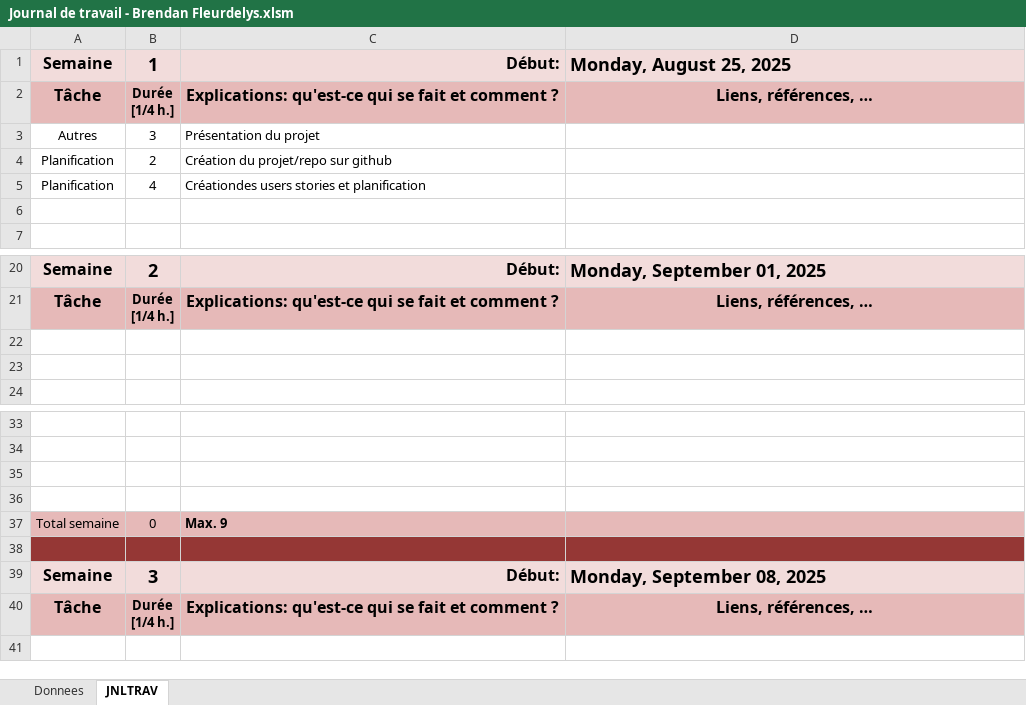
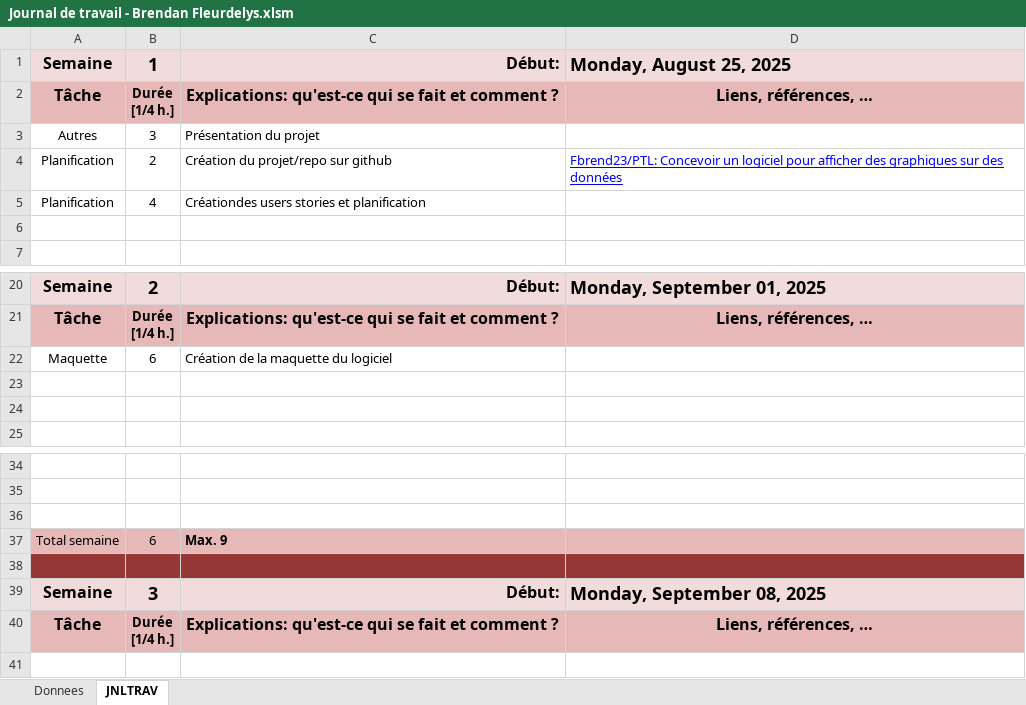
Before and after one commit to Fbrend23/PTL, an Excel workbook: doc/Journal de travail - Brendan Fleurdelys.xlsm, sheet JNLTRAV, drawn as a sheet; only a part is shown, gaps mark what is left out; values as stored, in another font and other column widths than the file's, no borders; charts and pictures not drawn; removed rows and columns are numbered as before the commit, all else as after; the diff names each change by its address in the sheet, - before the commit and + after, or states it on an @@ line.

Commit message:
Update Journal de travail - Brendan Fleurdelys.xlsm

```diff
--- a/doc/Journal de travail - Brendan Fleurdelys.xlsm (sheet JNLTRAV)
+++ b/doc/Journal de travail - Brendan Fleurdelys.xlsm (sheet JNLTRAV)
-D4: (empty)
+D4: Fbrend23/PTL: Concevoir un logiciel pour afficher des graphiques sur des données
+row 22: Maquette | 6 | Création de la maquette du logiciel
-row 36: (empty)
-B37: 0
+B37: 6
```
Also changed, not shown: charts or pictures.
